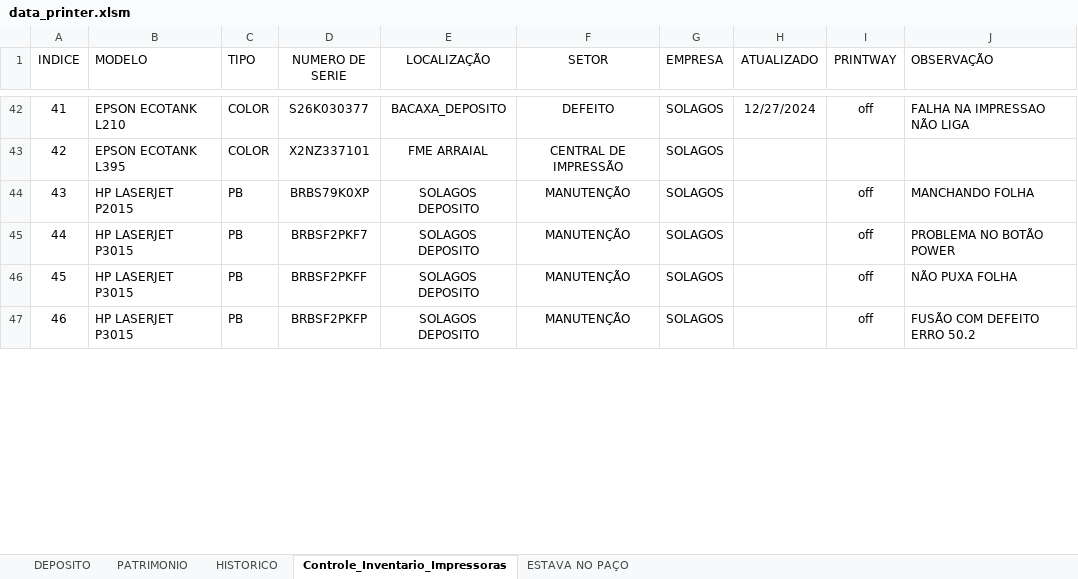
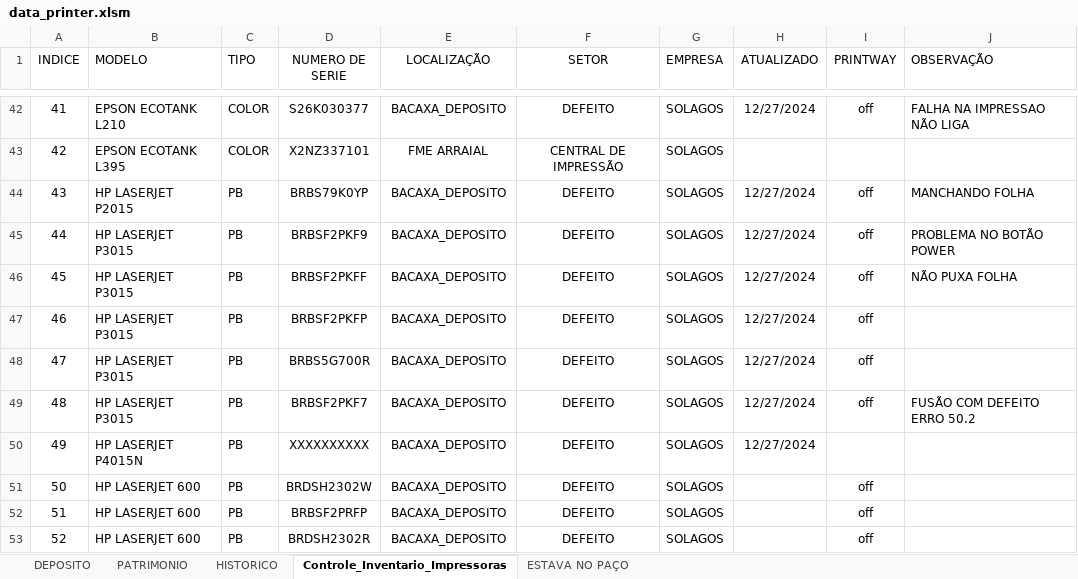
Before and after one commit to flavio-foa-dev/excel, an Excel workbook: data_printer.xlsm, sheet Controle_Inventario_Impressoras, drawn as a sheet; only a part is shown, gaps mark what is left out; values as stored, in another font and other column widths than the file's, no borders; conditional formats and table styles not drawn; the diff covers the shown part only; the diff names each change by its address in the sheet, - before the commit and + after, or states it on an @@ line.

Commit message:
bacaxa deposito caminhao dia 27

```diff
--- a/data_printer.xlsm (sheet Controle_Inventario_Impressoras)
+++ b/data_printer.xlsm (sheet Controle_Inventario_Impressoras)
-D44 (NUMERO DE SERIE): BRBS79K0XP
+D44 (NUMERO DE SERIE): BRBS79K0YP
-E44:E47 (LOCALIZAÇÃO): SOLAGOS DEPOSITO
+E44:E47 (LOCALIZAÇÃO): BACAXA_DEPOSITO
-F44:F47 (SETOR): MANUTENÇÃO
+F44:F47 (SETOR): DEFEITO
-H44:H47 (ATUALIZADO): (empty)
+H44:H47 (ATUALIZADO): 12/27/2024
-D45 (NUMERO DE SERIE): BRBSF2PKF7
+D45 (NUMERO DE SERIE): BRBSF2PKF9
-J47 (OBSERVAÇÃO): FUSÃO COM DEFEITO ERRO 50.2
+J47 (OBSERVAÇÃO): (empty)
+row 48: 47 | HP LASERJET P3015 | PB | BRBS5G700R | BACAXA_DEPOSITO | DEFEITO | SOLAGOS | 12/27/2024 | off
+row 49: 48 | HP LASERJET P3015 | PB | BRBSF2PKF7 | BACAXA_DEPOSITO | DEFEITO | SOLAGOS | 12/27/2024 | off | FUSÃO COM DEFEITO ERRO 50.2
+row 50: 49 | HP LASERJET P4015N | PB | XXXXXXXXXX | BACAXA_DEPOSITO | DEFEITO | SOLAGOS | 12/27/2024
+row 51: 50 | HP LASERJET 600 | PB | BRDSH2302W | BACAXA_DEPOSITO | DEFEITO | SOLAGOS |  | off
+row 52: 51 | HP LASERJET 600 | PB | BRBSF2PRFP | BACAXA_DEPOSITO | DEFEITO | SOLAGOS |  | off
+row 53: 52 | HP LASERJET 600 | PB | BRDSH2302R | BACAXA_DEPOSITO | DEFEITO | SOLAGOS |  | off
```
Also changed, not shown: 6 added rows, 2 removed rows, 43 edited cells and row numbers in column A elsewhere in this sheet.
